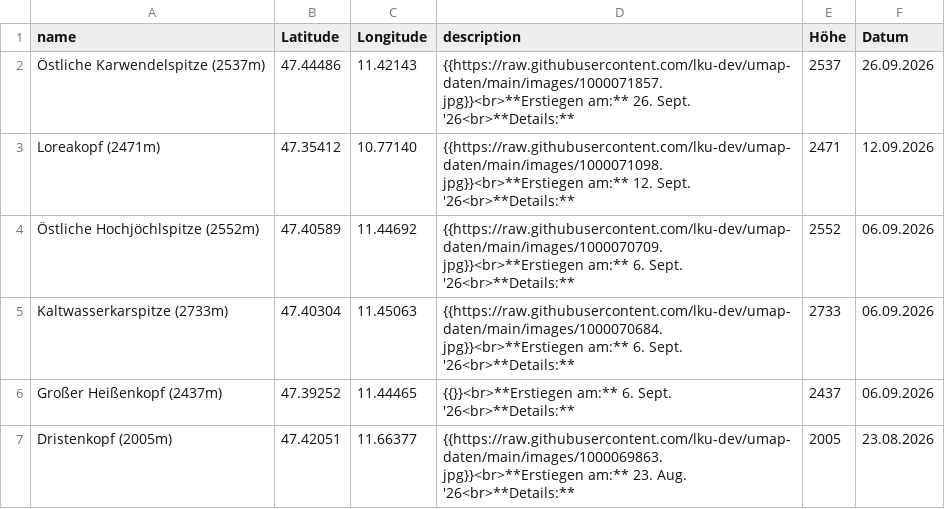
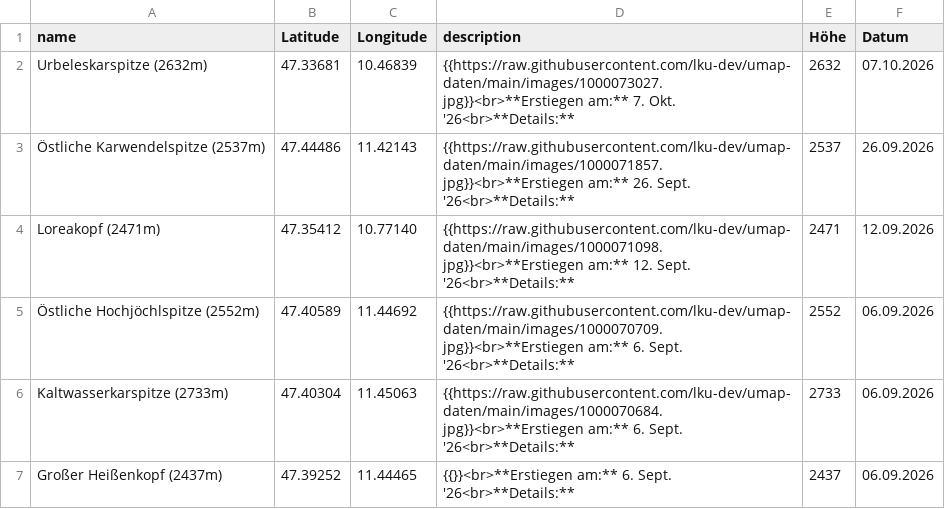
Before and after one commit to lku-dev/umap-daten, a CSV file: csv/0_test.csv, drawn as a sheet; only a part is shown; the shorter side is filled out with more unchanged rows; the diff names each change by its address in the sheet, - before the commit and + after, or states it on an @@ line.

Commit message:
Update CSV via App

```diff
--- a/csv/0_test.csv
+++ b/csv/0_test.csv
+row 2: Urbeleskarspitze (2632m) | 47.33681 | 10.46839 | {{https://raw.githubusercontent.com/lku-dev/umap-daten/main/images/1000073027.jpg}}<br>**Erstiegen am:** 7. Okt. '26<br>**Details:** | 2632 | 07.10.2026
```
